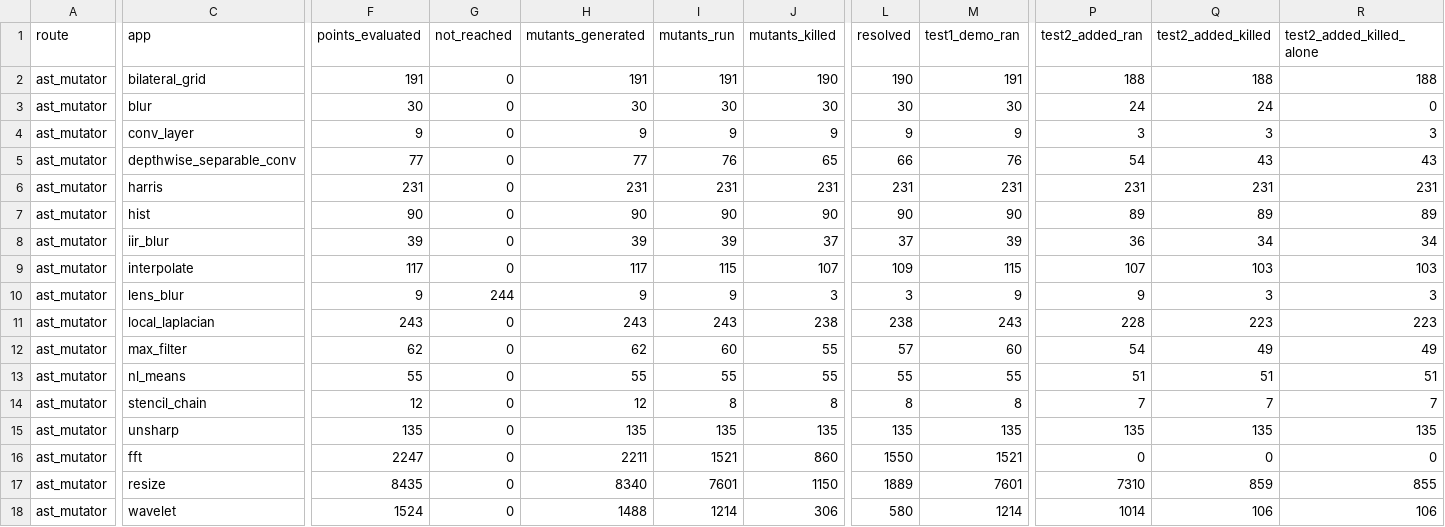
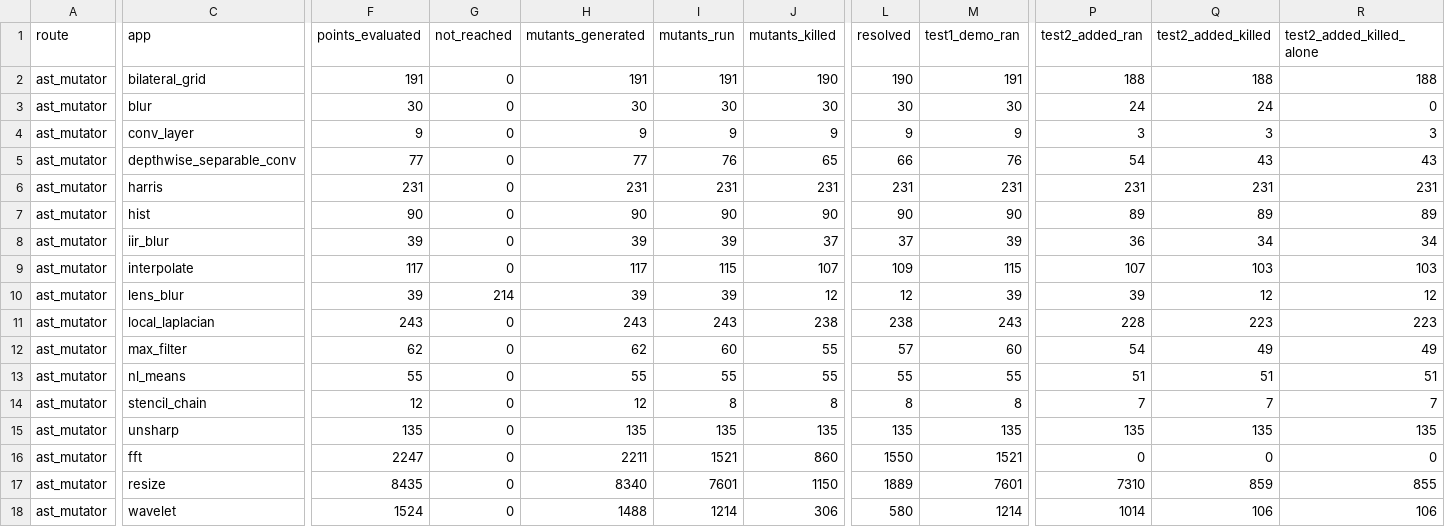
Before and after one commit to ardier/Halide-mutation, a CSV file: mutation/ast-generator-route/results/SUMMARY.csv, drawn as a sheet; only a part is shown, gaps mark what is left out; the diff names each change by its address in the sheet, - before the commit and + after, or states it on an @@ line.

Commit message:
mutation: incremental snapshot
Committed automatically as results land, so nothing sits only on
/mnt/scratch1. Sweeps still running: 2.

Per app (M = points identified at emit time, from the run log,
not from the rows written, so a PARTIAL is reported as partial
rather than as a smaller complete run):

  bilateral_grid           generator   COMPLETE  191 of 191 evaluated, 191 run, 190 killed, 0 equivalent
  blur                     generator   COMPLETE  30 of 30 evaluated, 30 run, 30 killed, 0 equivalent
  conv_layer               generator   COMPLETE  9 of 9 evaluated, 9 run, 9 killed, 0 equivalent
  depthwise_separable_conv generator   COMPLETE  77 of 77 evaluated, 76 run, 65 killed, 1 equivalent
  harris                   generator   COMPLETE  231 of 231 evaluated, 231 run, 231 killed, 0 equivalent
  hist                     generator   COMPLETE  90 of 90 evaluated, 90 run, 90 killed, 0 equivalent
  iir_blur                 generator   COMPLETE  39 of 39 evaluated, 39 run, 37 killed, 0 equivalent
  interpolate              generator   COMPLETE  117 of 117 evaluated, 115 run, 107 killed, 2 equivalent
  lens_blur                generator   PARTIAL   39 of 253 evaluated, 39 run, 12 killed, 0 equivalent
  local_laplacian          generator   COMPLETE  243 of 243 evaluated, 243 run, 238 killed, 0 equivalent
  max_filter               generator   COMPLETE  62 of 62 evaluated, 60 run, 55 killed, 2 equivalent
  nl_means                 generator   COMPLETE  55 of 55 evaluated, 55 run, 55 killed, 0 equivalent
  stencil_chain            generator   COMPLETE  12 of 12 evaluated, 8 run, 8 killed, 0 equivalent
  unsharp                  generator   COMPLETE  135 of 135 evaluated, 135 run, 135 killed, 0 equivalent
  fft                      emitted C++ COMPLETE  2247 of 2247 evaluated, 1521 run, 860 killed, 690 equivalent
  resize                   emitted C++ COMPLETE  8435 of 8435 evaluated, 7601 run, 1150 killed, 739 equivalent
  wavelet                  emitted C++ COMPLETE  1524 of 1524 evaluated, 1214 run, 306 killed, 274 equivalent

  TOTAL  13536 of 13750 points evaluated, 11657 run, 3578 killed, 1708 proven equivalent

Rows are streamed one per mutant and flushed, so every
PARTIAL file above is valid as far as it goes.

```diff
--- a/mutation/ast-generator-route/results/SUMMARY.csv
+++ b/mutation/ast-generator-route/results/SUMMARY.csv
-F10 (points_evaluated): 9
+F10 (points_evaluated): 39
-G10 (not_reached): 244
+G10 (not_reached): 214
-H10 (mutants_generated): 9
+H10 (mutants_generated): 39
-I10 (mutants_run): 9
+I10 (mutants_run): 39
-J10 (mutants_killed): 3
+J10 (mutants_killed): 12
-L10 (resolved): 3
+L10 (resolved): 12
-M10 (test1_demo_ran): 9
+M10 (test1_demo_ran): 39
-P10 (test2_added_ran): 9
+P10 (test2_added_ran): 39
-Q10 (test2_added_killed): 3
+Q10 (test2_added_killed): 12
-R10 (test2_added_killed_alone): 3
+R10 (test2_added_killed_alone): 12
```
Also changed, not shown: 3 other files.
